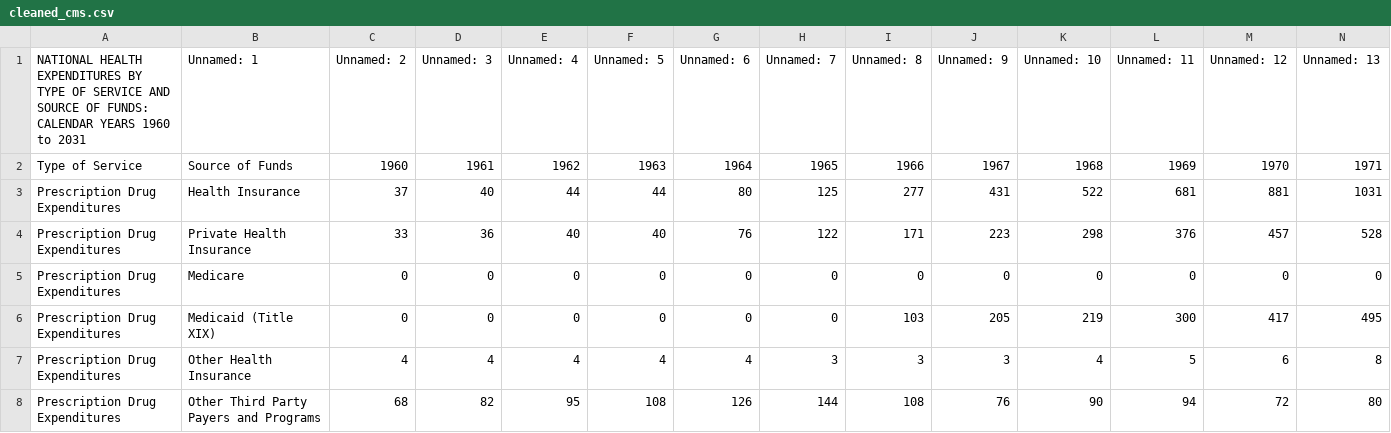
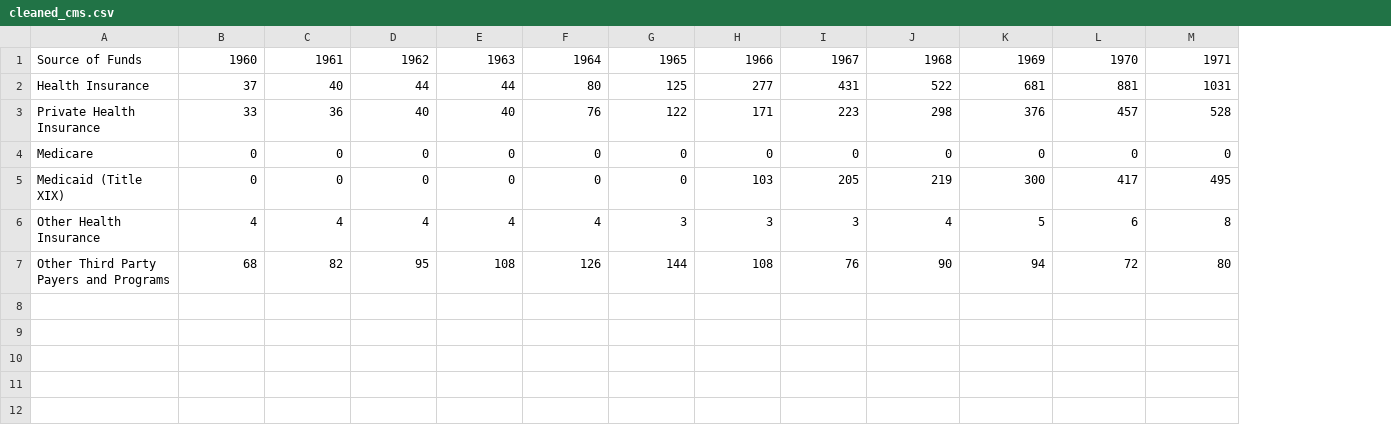
Before and after one commit to anly501/dsan-5000-project-Naomi-Yamaguchi1, a CSV file: Website/cleaned_data/cleaned_cms.csv, drawn as a sheet; only a part is shown; removed rows and columns are numbered as before the commit, all else as after; rows hold the shown columns only; the diff names each change by its address in the sheet, - before the commit and + after, or states it on an @@ line.

```diff
--- a/Website/cleaned_data/cleaned_cms.csv
+++ b/Website/cleaned_data/cleaned_cms.csv
-column A, rows 2-8: Type of Service | Prescription Drug Expenditures | Prescription Drug Expenditures | Prescription Drug Expenditures | Prescription Drug Expenditures | Prescription Drug Expenditures | Prescription Drug Expenditures
-row 1: NATIONAL HEALTH EXPENDITURES BY TYPE OF SERVICE AND SOURCE OF FUNDS: CALENDAR YEARS 1960 to 2031 | Unnamed: 1 | Unnamed: 2 | Unnamed: 3 | Unnamed: 4 | Unnamed: 5 | Unnamed: 6 | Unnamed: 7 | Unnamed: 8 | Unnamed: 9 | Unnamed: 10 | Unnamed: 11 | Unnamed: 12 | Unnamed: 13
```
Also changed, not shown: 5 other files.
